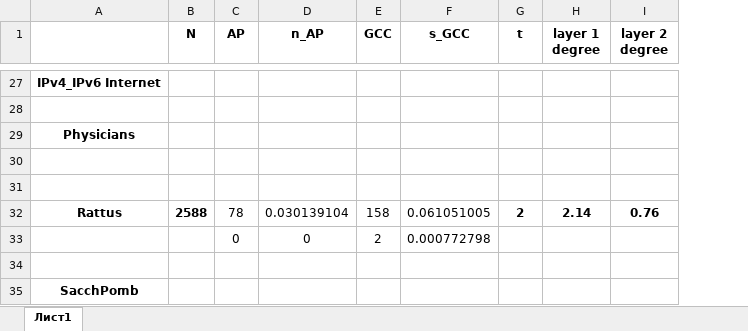
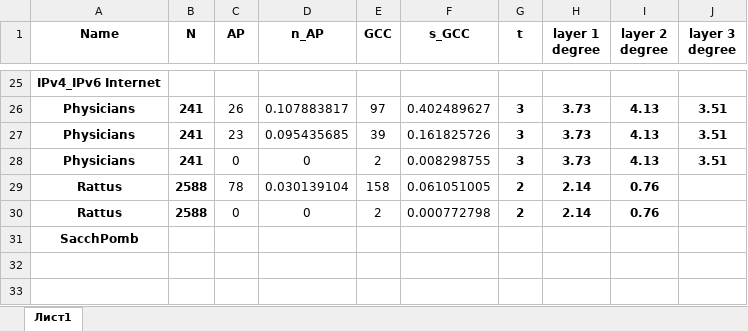
Before and after one commit to ArtemVergazov/ap_in_multiplex_networks, an Excel workbook: experiments/real_data_experiments/results.xlsx, sheet Лист1, drawn as a sheet; only a part is shown, gaps mark what is left out; values as stored, in another font and other column widths than the file's, no borders; removed rows and columns are numbered as before the commit, all else as after; the diff covers the shown part only; the diff names each change by its address in the sheet, - before the commit and + after, or states it on an @@ line.

Commit message:
real data experiments

```diff
--- a/experiments/real_data_experiments/results.xlsx (sheet Лист1)
+++ b/experiments/real_data_experiments/results.xlsx (sheet Лист1)
+column J (layer 3 degree), rows 26-28: all 3.51
-A1: (empty)
+A1: Name
-row 26: (empty)
+row 26: Physicians | 241 | 26 | 0.107883817 | 97 | 0.402489627 | 3 | 3.73 | 4.13 | 3.51
-row 29: Physicians
-row 27: (empty)
+row 27: Physicians | 241 | 23 | 0.095435685 | 39 | 0.161825726 | 3 | 3.73 | 4.13 | 3.51
-row 28: (empty)
+row 28: Physicians | 241 | 0 | 0 | 2 | 0.008298755 | 3 | 3.73 | 4.13 | 3.51
-row 33:  |  | 0 | 0 | 2 | 0.000772798
-row 30: (empty)
+row 30: Rattus | 2588 | 0 | 0 | 2 | 0.000772798 | 2 | 2.14 | 0.76
```
Also changed, not shown: 14 added rows, 16 removed rows and 47 edited cells elsewhere in this sheet, formulas that keep their value, 4 other files.
